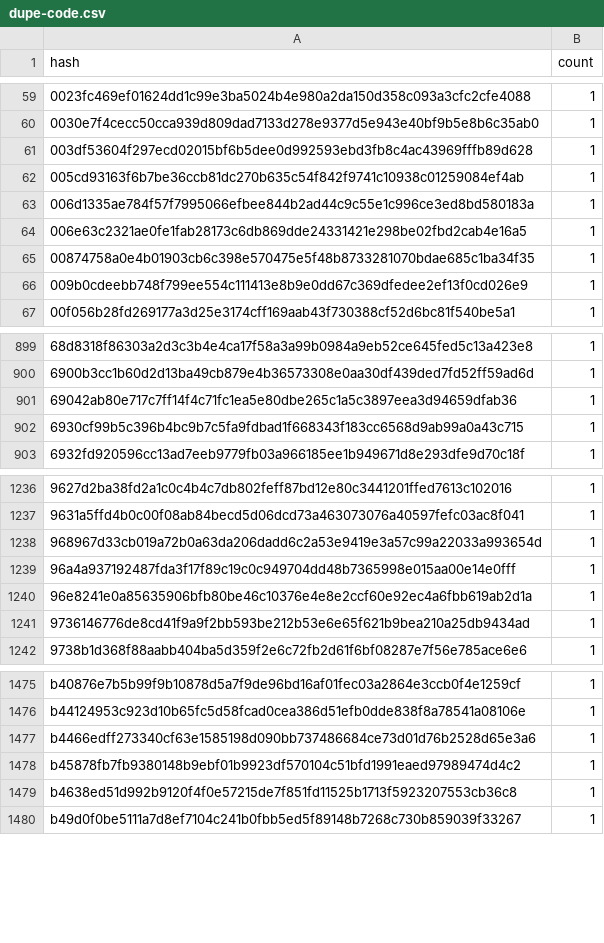
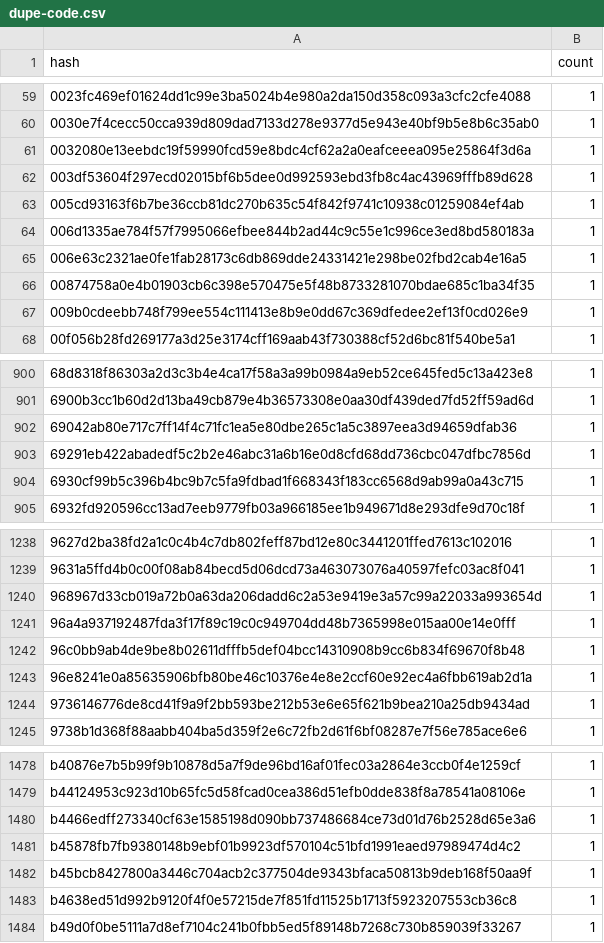
Before and after one commit to stellar-experimental/contract-wasms, a CSV file: analysis/dupe-code.csv, drawn as a sheet; only a part is shown, gaps mark what is left out; the diff names each change by its address in the sheet, - before the commit and + after, or states it on an @@ line.

```diff
--- a/analysis/dupe-code.csv
+++ b/analysis/dupe-code.csv
+row 61: 0032080e13eebdc19f59990fcd59e8bdc4cf62a2a0eafceeea095e25864f3d6a | 1
+row 903: 69291eb422abadedf5c2b2e46abc31a6b16e0d8cfd68dd736cbc047dfbc7856d | 1
+row 1242: 96c0bb9ab4de9be8b02611dfffb5def04bcc14310908b9cc6b834f69670f8b48 | 1
+row 1482: b45bcb8427800a3446c704acb2c377504de9343bfaca50813b9deb168f50aa9f | 1
```
Also changed, not shown: analysis/dupe-sections.csv, analysis/dupe-specs.csv, 32 other files.
